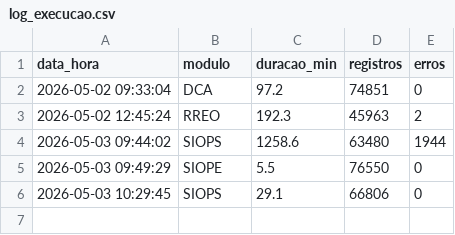
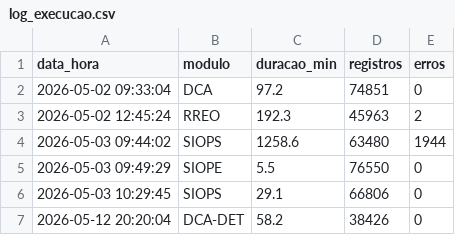
Before and after one commit to jbbinder8/claude, a CSV file: output/receitas/log_execucao.csv, drawn as a sheet; the diff names each change by its address in the sheet, - before the commit and + after, or states it on an @@ line.

```diff
--- a/output/receitas/log_execucao.csv
+++ b/output/receitas/log_execucao.csv
+row 7: 2026-05-12 20:20:04 | DCA-DET | 58.2 | 38426 | 0
```
Also changed, not shown: 2 other files.
